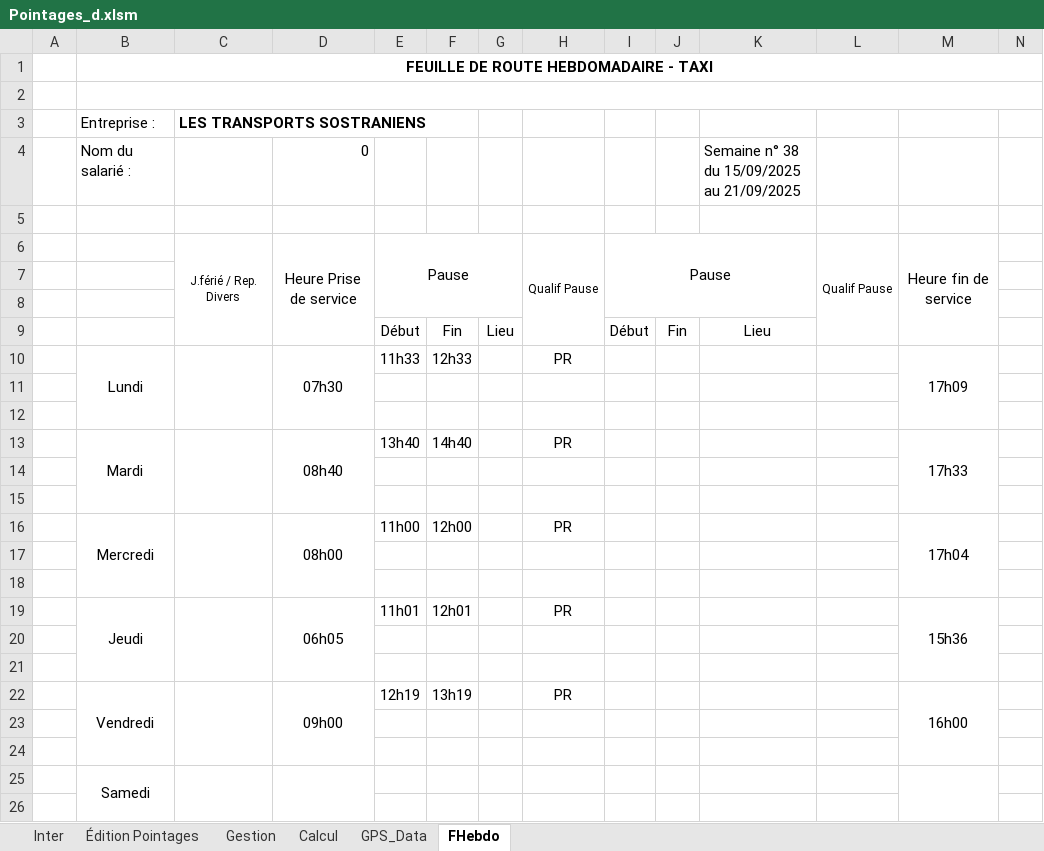
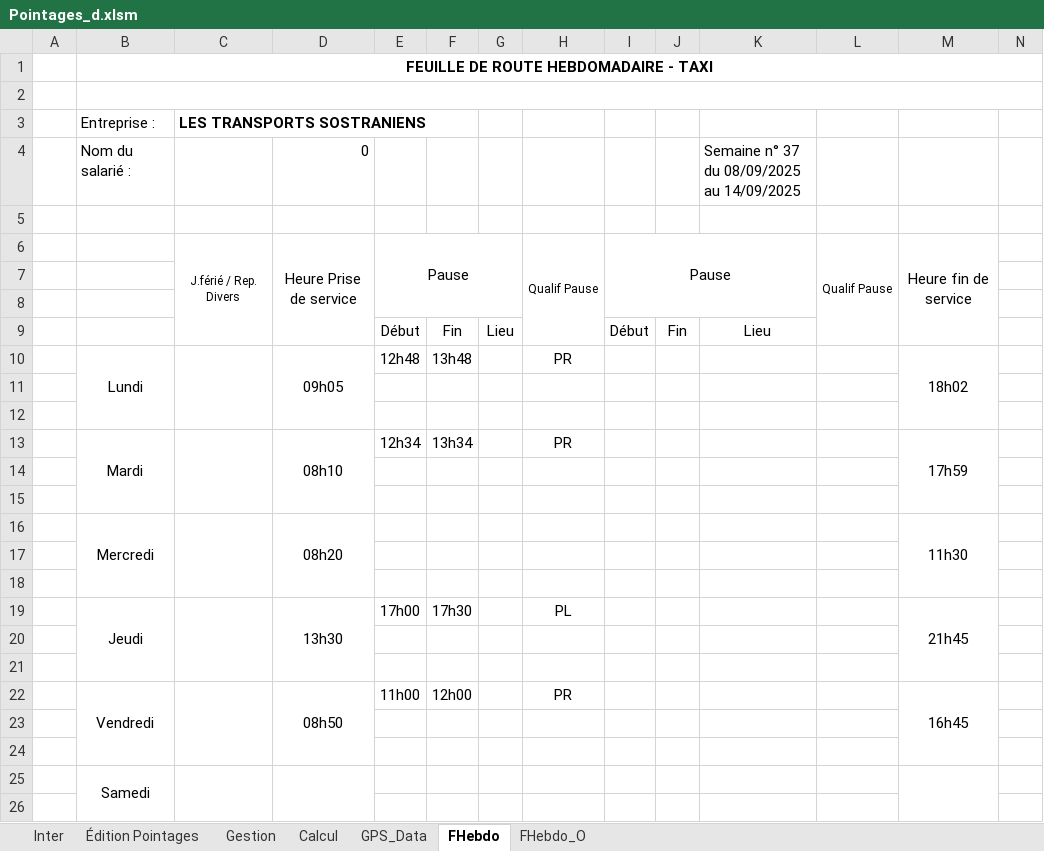
Before and after one commit to avigeilpro/PointagesXL, an Excel workbook: Amb/Pointages_d.xlsm, sheet FHebdo, drawn as a sheet; only a part is shown; values as stored, in another font and other column widths than the file's, no borders; removed rows and columns are numbered as before the commit, all else as after; the diff names each change by its address in the sheet, - before the commit and + after, or states it on an @@ line.

Commit message:
Bug affichage Observation sur jour sans pointages

```diff
--- a/Amb/Pointages_d.xlsm (sheet FHebdo)
+++ b/Amb/Pointages_d.xlsm (sheet FHebdo)
+sheet tab: FHebdo_O
-K4: Semaine n° 38 du 15/09/2025 au 21/09/2025
+K4: Semaine n° 37 du 08/09/2025 au 14/09/2025
-row 10:  | Lundi |  | 07h30 | 11h33 | 12h33 |  | PR |  |  |  |  | 17h09
+row 10:  | Lundi |  | 09h05 | 12h48 | 13h48 |  | PR |  |  |  |  | 18h02
-D13: 08h40
+D13: 08h10
-E13: 13h40
+E13: 12h34
-F13: 14h40
+F13: 13h34
-M13: 17h33
+M13: 17h59
-row 16:  | Mercredi |  | 08h00 | 11h00 | 12h00 |  | PR |  |  |  |  | 17h04
+row 16:  | Mercredi |  | 08h20 |  |  |  |  |  |  |  |  | 11h30
-row 19:  | Jeudi |  | 06h05 | 11h01 | 12h01 |  | PR |  |  |  |  | 15h36
+row 19:  | Jeudi |  | 13h30 | 17h00 | 17h30 |  | PL |  |  |  |  | 21h45
-row 22:  | Vendredi |  | 09h00 | 12h19 | 13h19 |  | PR |  |  |  |  | 16h00
+row 22:  | Vendredi |  | 08h50 | 11h00 | 12h00 |  | PR |  |  |  |  | 16h45
```
Also changed, not shown: sheet GPS_Data, sheet Inter, hidden cells, charts or pictures.
